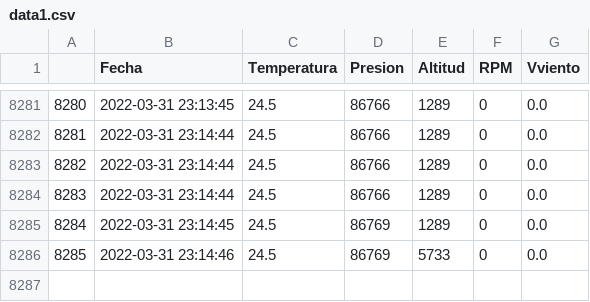
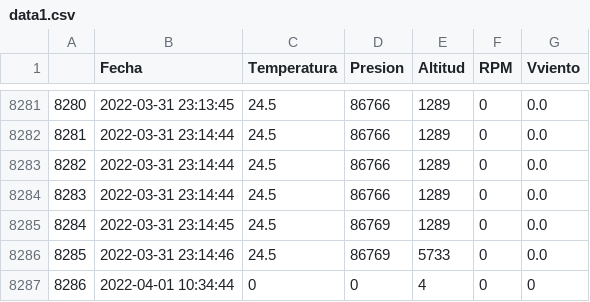
Before and after one commit to AndresG25/NuevaPrueba, a CSV file: data1.csv, drawn as a sheet; only a part is shown, gaps mark what is left out; the diff names each change by its address in the sheet, - before the commit and + after, or states it on an @@ line.

```diff
--- a/data1.csv
+++ b/data1.csv
+row 8287: 8286 | 2022-04-01 10:34:44 | 0 | 0 | 4 | 0 | 0
```
Also changed, not shown: 1 other file.
